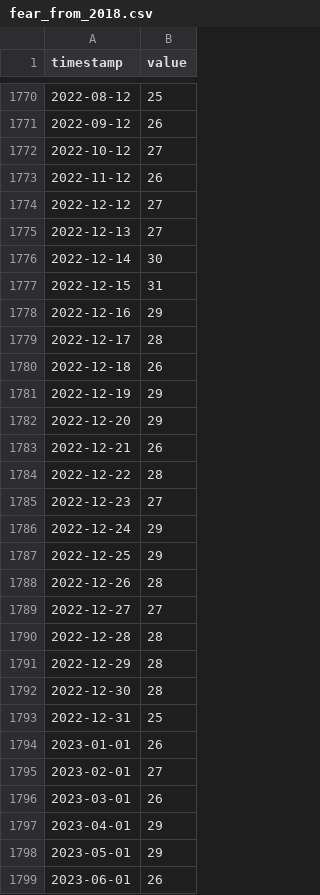
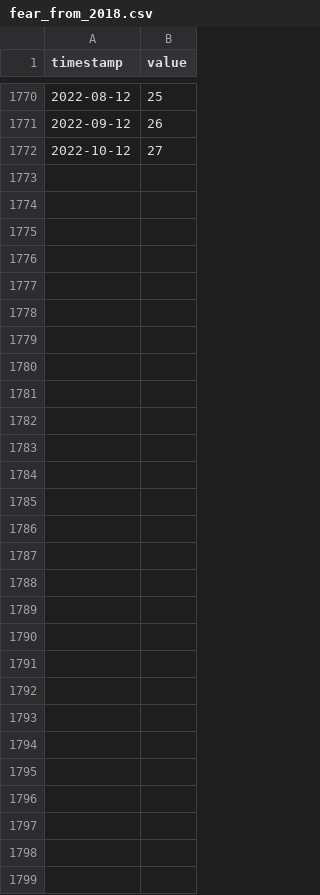
Before and after one commit to williamnordberg/adam_trader, a CSV file: datasets/fear_from_2018.csv, drawn as a sheet; only a part is shown, gaps mark what is left out; the diff names each change by its address in the sheet, - before the commit and + after, or states it on an @@ line.

```diff
--- a/datasets/fear_from_2018.csv
+++ b/datasets/fear_from_2018.csv
-row 1773: 2022-11-12 | 26
-row 1774: 2022-12-12 | 27
-row 1775: 2022-12-13 | 27
-row 1776: 2022-12-14 | 30
-row 1777: 2022-12-15 | 31
-row 1778: 2022-12-16 | 29
-row 1779: 2022-12-17 | 28
-row 1780: 2022-12-18 | 26
-row 1781: 2022-12-19 | 29
-row 1782: 2022-12-20 | 29
-row 1783: 2022-12-21 | 26
-row 1784: 2022-12-22 | 28
-row 1785: 2022-12-23 | 27
-row 1786: 2022-12-24 | 29
-row 1787: 2022-12-25 | 29
-row 1788: 2022-12-26 | 28
-row 1789: 2022-12-27 | 27
-row 1790: 2022-12-28 | 28
-row 1791: 2022-12-29 | 28
-row 1792: 2022-12-30 | 28
-row 1793: 2022-12-31 | 25
-row 1794: 2023-01-01 | 26
-row 1795: 2023-02-01 | 27
-row 1796: 2023-03-01 | 26
-row 1797: 2023-04-01 | 29
-row 1798: 2023-05-01 | 29
-row 1799: 2023-06-01 | 26
```
Also changed, not shown: datasets/DXY.csv, datasets/Twitt_bitinfochart.csv, 11 other files.
